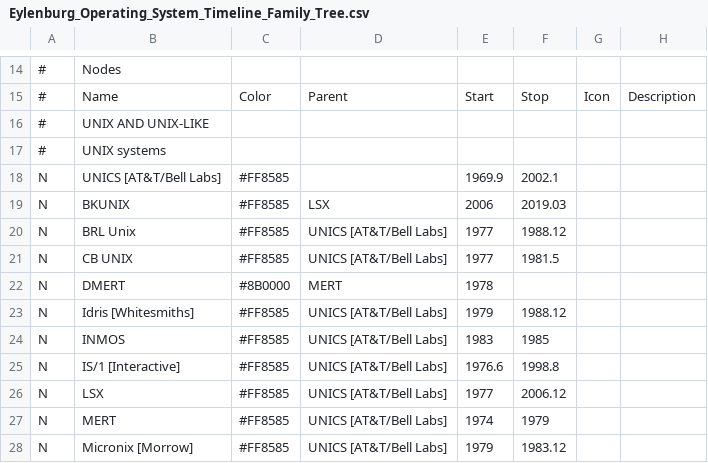
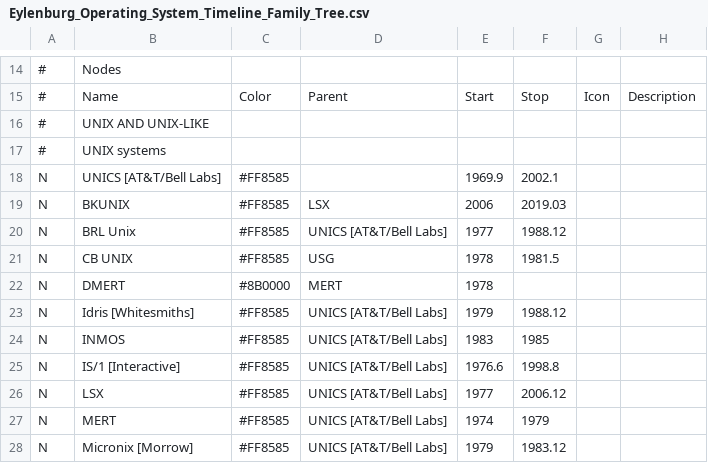
Before and after one commit to eylenburg/os-family-tree, a CSV file: Eylenburg_Operating_System_Timeline_Family_Tree.csv, drawn as a sheet; only a part is shown, gaps mark what is left out; the diff names each change by its address in the sheet, - before the commit and + after, or states it on an @@ line.

Commit message:
Update Eylenburg_Operating_System_Timeline_Family_Tree.csv

```diff
--- a/Eylenburg_Operating_System_Timeline_Family_Tree.csv
+++ b/Eylenburg_Operating_System_Timeline_Family_Tree.csv
-D21: UNICS [AT&T/Bell Labs]
+D21: USG
-E21: 1977
+E21: 1978
```
